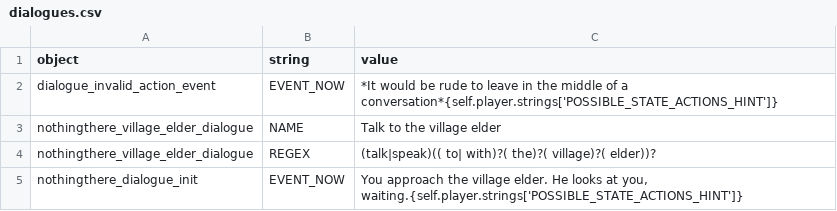
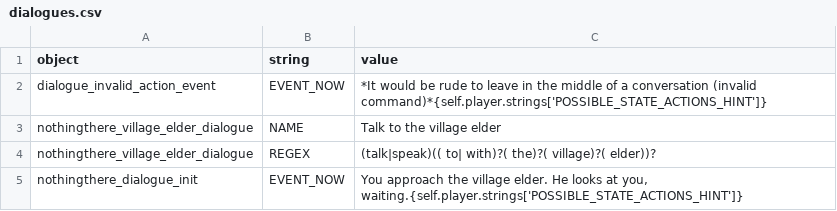
Before and after one commit to lychanl/discord-text-rpg, a CSV file: worlds/default/locales/en/dialogues.csv, drawn as a sheet; only a part is shown.

```diff
--- a/worlds/default/locales/en/dialogues.csv
+++ b/worlds/default/locales/en/dialogues.csv
@@ -1,3 +1,3 @@
 object,string,value
-dialogue_invalid_action_event,EVENT_NOW,"*It would be rude to leave in the middle of a conversation*{self.player.strings['POSSIBLE_STATE_ACTIONS_HINT']}"
+dialogue_invalid_action_event,EVENT_NOW,"*It would be rude to leave in the middle of a conversation (invalid command)*{self.player.strings['POSSIBLE_STATE_ACTIONS_HINT']}"
 nothingthere_village_elder_dialogue,NAME,Talk to the village elder
```
Also changed, not shown: worlds/default/locales/en/default.csv, worlds/default/locales/en/errors_and_config.csv, 9 other files.
